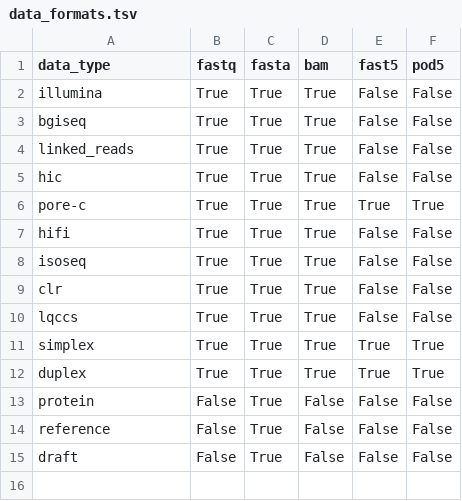
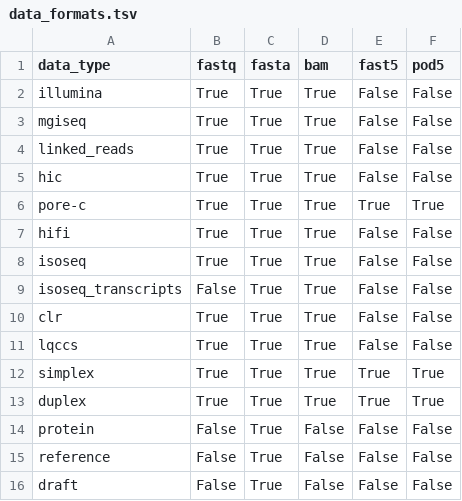
Before and after one commit to mahajrod/AnnToo, a TSV file: config/data/data_formats.tsv, drawn as a sheet.

```diff
--- a/config/data/data_formats.tsv
+++ b/config/data/data_formats.tsv
@@ -2,3 +2,3 @@ data_type	fastq	fasta	bam	fast5	pod5
 illumina	True	True	True	False	False
-bgiseq	True	True	True	False	False
+mgiseq	True	True	True	False	False
 linked_reads	True	True	True	False	False
@@ -8,2 +8,3 @@ hifi	True	True	True	False	False
 isoseq	True	True	True	False	False
+isoseq_transcripts	False	True	True	False	False
 clr	True	True	True	False	False
```
Also changed, not shown: config/data/data_analyses.tsv, config/data/data_features.tsv, 3 other files.
